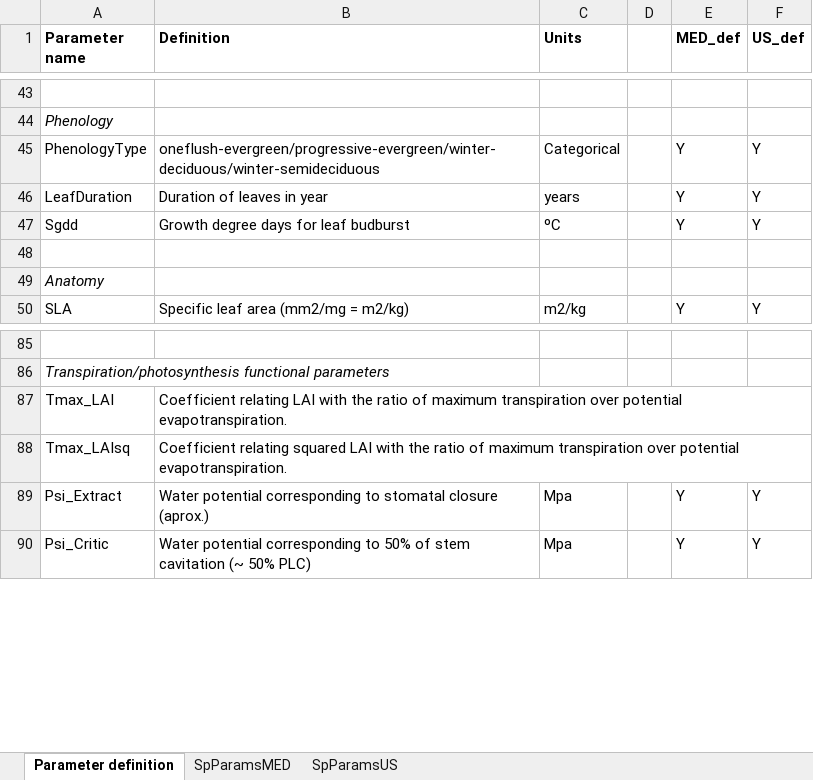
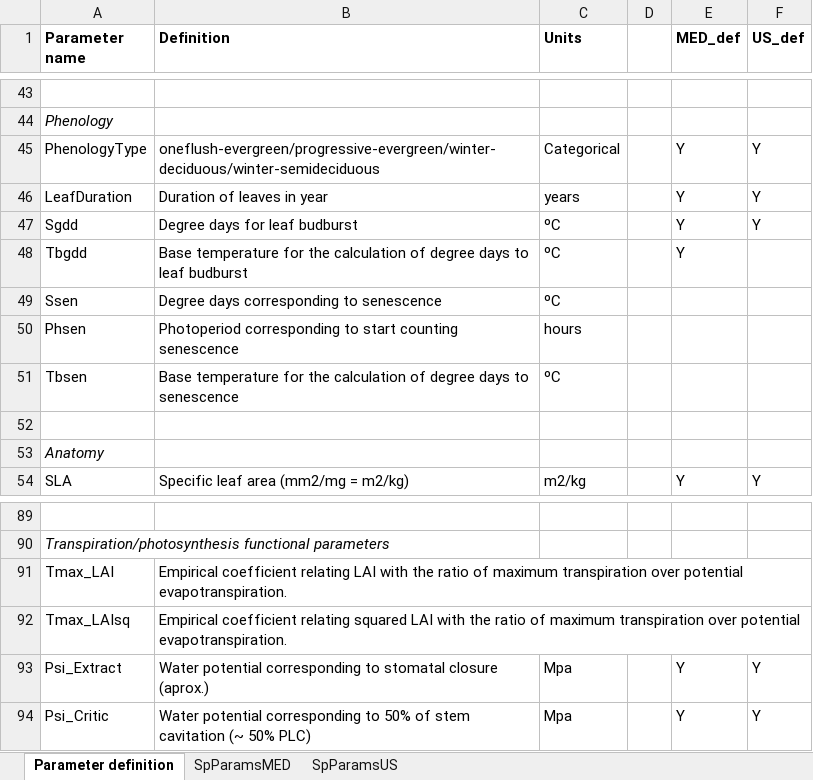
Before and after one commit to emf-creaf/medfate, an Excel workbook: data-raw/SpParams.xlsx, sheet Parameter definition, drawn as a sheet; only a part is shown, gaps mark what is left out; values as stored, in another font and other column widths than the file's, no borders; addresses are those after the commit; the diff names each change by its address in the sheet, - before the commit and + after, or states it on an @@ line.

Commit message:
phenology params explicit

```diff
--- a/data-raw/SpParams.xlsx (sheet Parameter definition)
+++ b/data-raw/SpParams.xlsx (sheet Parameter definition)
-B47 (Definition): Growth degree days for leaf budburst
+B47 (Definition): Degree days for leaf budburst
+row 48: Tbgdd | Base temperature for the calculation of degree days to leaf budburst | ºC |  | Y
+row 49: Ssen | Degree days corresponding to senescence | ºC
+row 50: Phsen | Photoperiod corresponding to start counting senescence | hours
+row 51: Tbsen | Base temperature for the calculation of degree days to senescence | ºC
-B91 (Definition): Coefficient relating LAI…
+B91 (Definition): Empirical coefficient relating LAI…
-B92 (Definition): Coefficient relating squared…
+B92 (Definition): Empirical coefficient relating squared…
```
Also changed, not shown: sheet SpParamsMED, sheet SpParamsUS, 7 other files.
